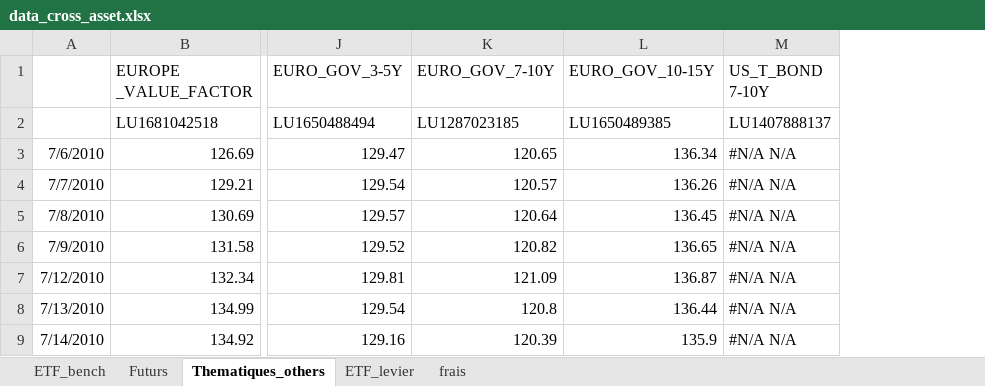
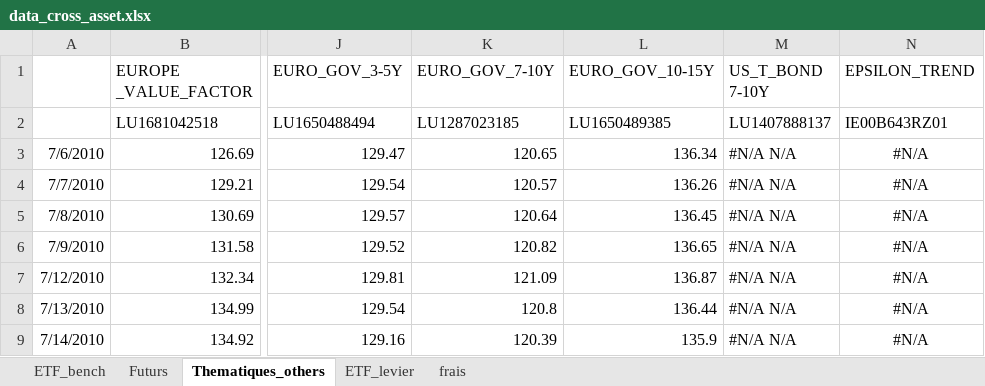
Before and after one commit to BaptisteZloch/Cross-Asset-Investment-Solutions, an Excel workbook: data/data_cross_asset.xlsx, sheet Thematiques_others, drawn as a sheet; only a part is shown, gaps mark what is left out; values as stored, in another font and other column widths than the file's, no borders; the diff names each change by its address in the sheet, - before the commit and + after, or states it on an @@ line.

```diff
--- a/data/data_cross_asset.xlsx (sheet Thematiques_others)
+++ b/data/data_cross_asset.xlsx (sheet Thematiques_others)
+column N (EPSILON_TREND), rows 2-9: IE00B643RZ01 | #N/A | #N/A | #N/A | #N/A | #N/A | #N/A | #N/A
```
Also changed, not shown: sheet ETF_bench, 9 other files.
